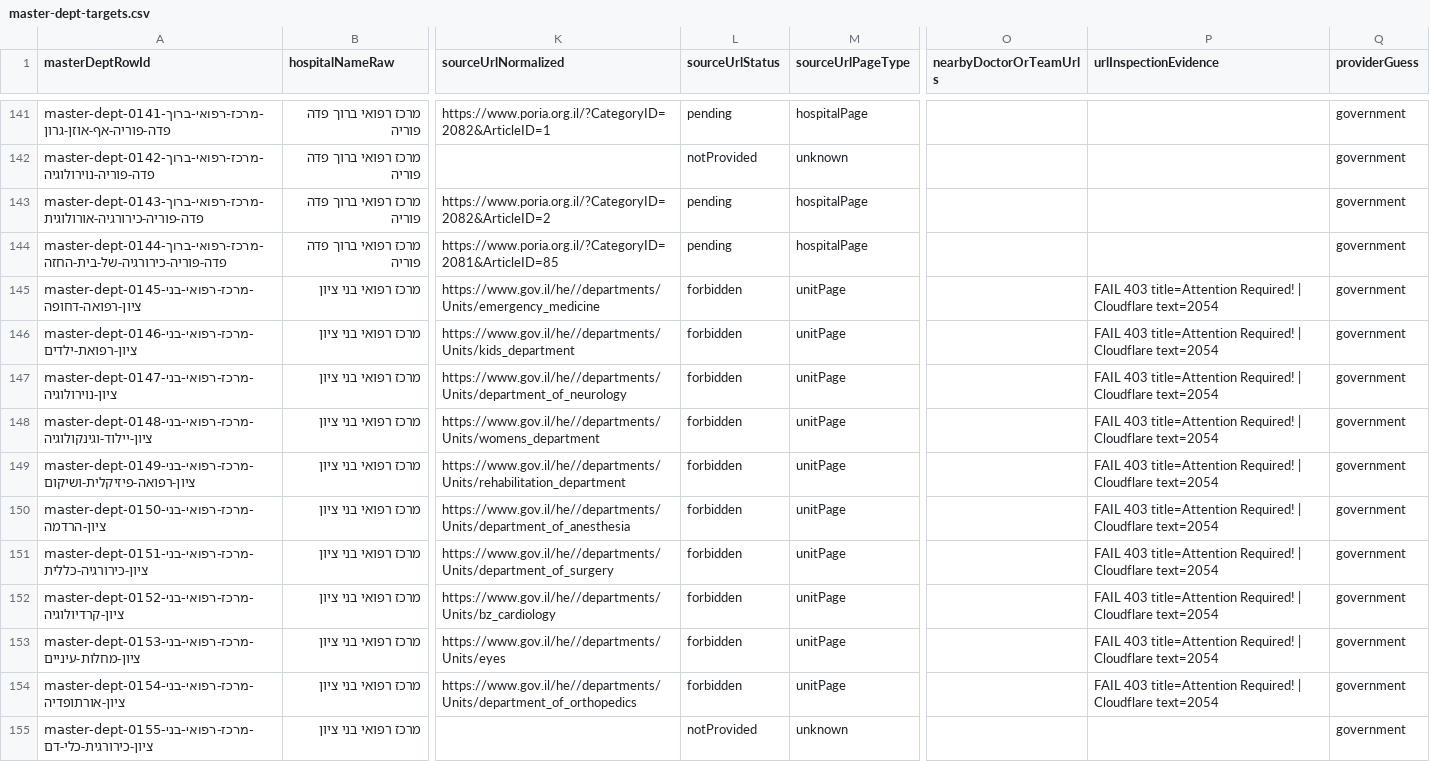
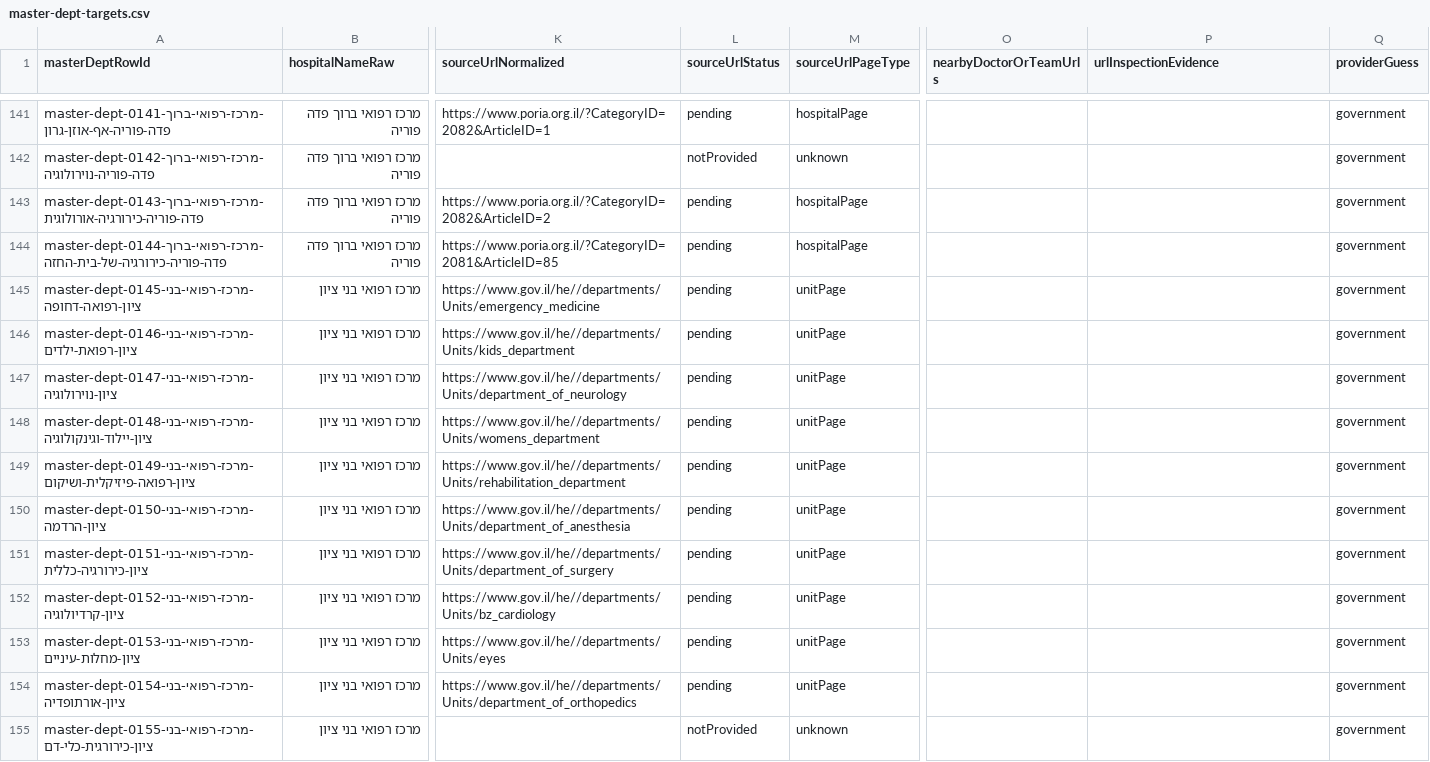
Before and after one commit to tomerswechinskymoh-sudo/med-departments-israel, a CSV file: data/crawler/hospitals/master-dept-targets.csv, drawn as a sheet; only a part is shown, gaps mark what is left out; the diff covers the shown part only; the diff names each change by its address in the sheet, - before the commit and + after, or states it on an @@ line.

Commit message:
Finalize national crawler coverage baseline

```diff
--- a/data/crawler/hospitals/master-dept-targets.csv
+++ b/data/crawler/hospitals/master-dept-targets.csv
-L145:L154 (sourceUrlStatus): forbidden
+L145:L154 (sourceUrlStatus): pending
-P145:P154 (urlInspectionEvidence): FAIL 403 title=Attention Required! | Cloudflare text=2054
+P145:P154 (urlInspectionEvidence): (empty)
```
Also changed, not shown: 65 edited cells elsewhere in this file, data/crawler/hospitals/national-crawl-plan.csv, data/crawler/hospitals/national-remaining-queue.csv, 18 other files.
